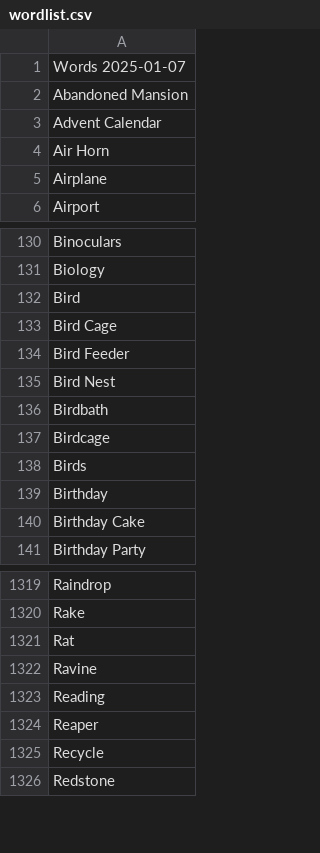
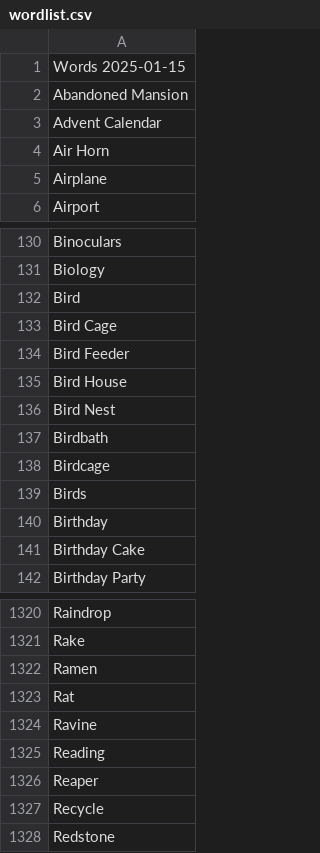
Before and after one commit to gotmemes/GTBCheat, a CSV file: src/main/resources/wordlist.csv, drawn as a sheet; only a part is shown, gaps mark what is left out.

Commit message:
+ "bird house" and "ramen"

```diff
--- a/src/main/resources/wordlist.csv
+++ b/src/main/resources/wordlist.csv
@@ -1,2 +1,2 @@
-Words 2025-01-07
+Words 2025-01-15
 Abandoned Mansion
@@ -134,2 +134,3 @@ Bird Cage
 Bird Feeder
+Bird House
 Bird Nest
@@ -1320,2 +1321,3 @@ Raindrop
 Rake
+Ramen
 Rat
```
Also changed, not shown: 1 other file.
